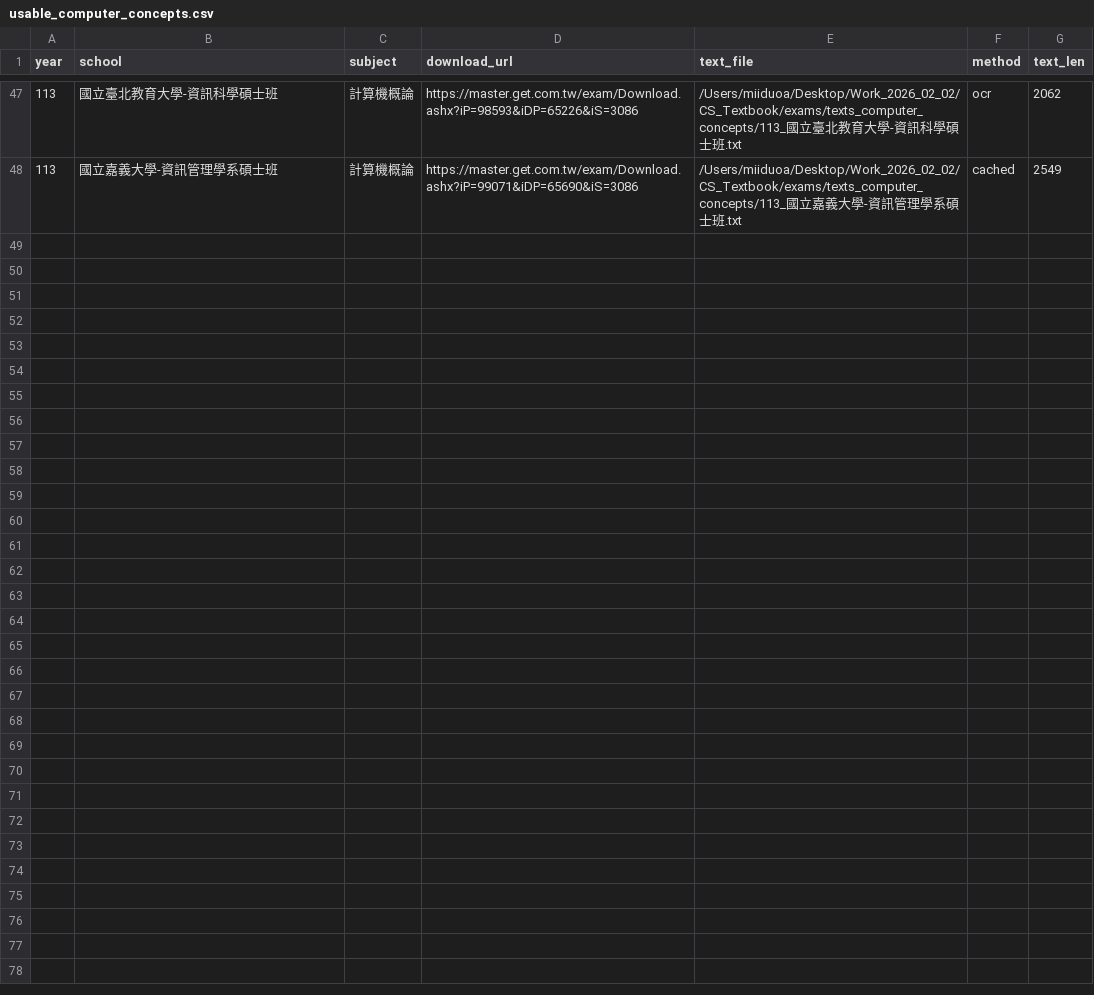
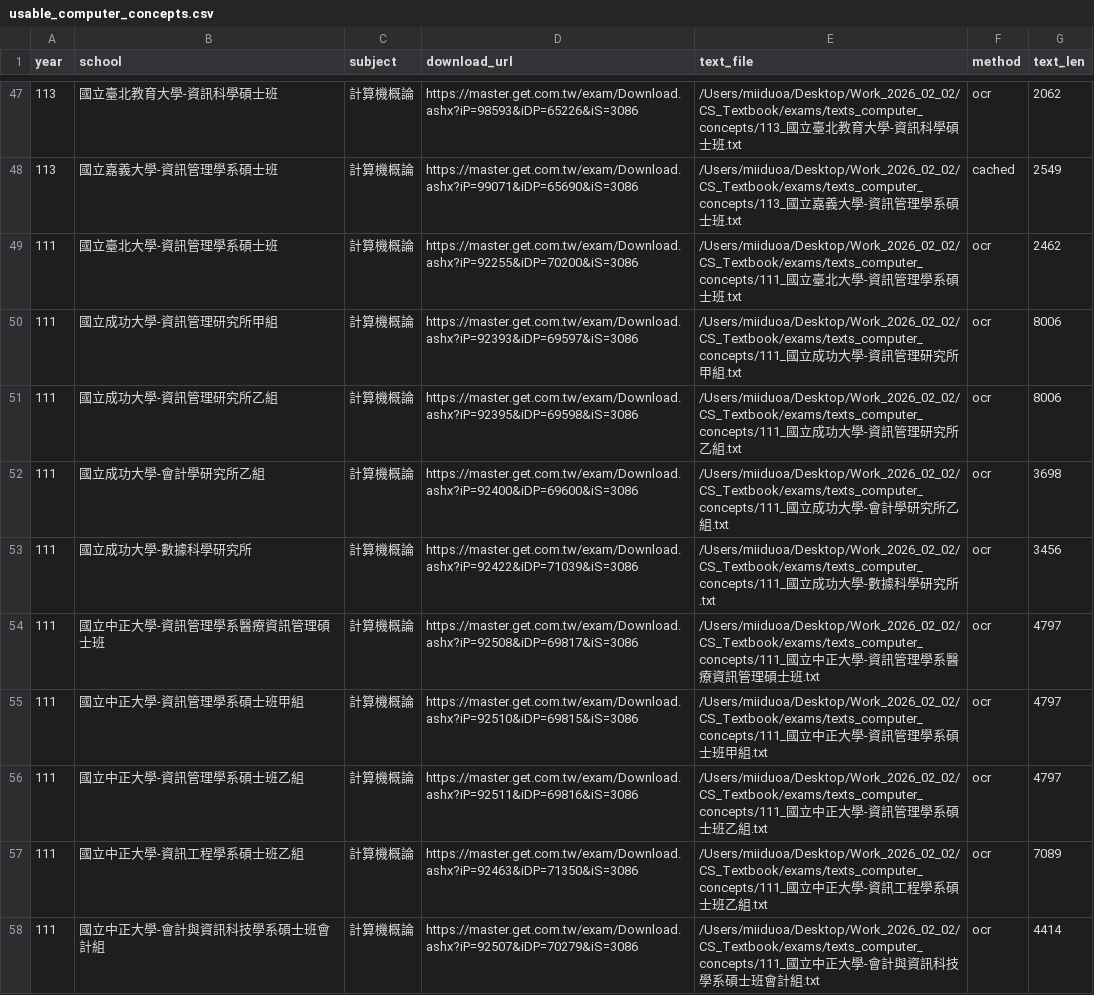
Before and after one commit to Miiduoa/cs-textbook-site, a CSV file: exams/usable_computer_concepts.csv, drawn as a sheet; only a part is shown, gaps mark what is left out; the diff names each change by its address in the sheet, - before the commit and + after, or states it on an @@ line.

Commit message:
data: expand usable exam texts

```diff
--- a/exams/usable_computer_concepts.csv
+++ b/exams/usable_computer_concepts.csv
+row 49: 111 | 國立臺北大學-資訊管理學系碩士班 | 計算機概論 | https://master.get.com.tw/exam/Download.ashx?iP=92255&iDP=70200&iS=3086 | /Users/miiduoa/Desktop/Work_2026_02_02/CS_Textbook/exams/texts_computer_concepts/111_國立臺北大學-資訊管理學系碩士班.txt | ocr | 2462
+row 50: 111 | 國立成功大學-資訊管理研究所甲組 | 計算機概論 | https://master.get.com.tw/exam/Download.ashx?iP=92393&iDP=69597&iS=3086 | /Users/miiduoa/Desktop/Work_2026_02_02/CS_Textbook/exams/texts_computer_concepts/111_國立成功大學-資訊管理研究所甲組.txt | ocr | 8006
+row 51: 111 | 國立成功大學-資訊管理研究所乙組 | 計算機概論 | https://master.get.com.tw/exam/Download.ashx?iP=92395&iDP=69598&iS=3086 | /Users/miiduoa/Desktop/Work_2026_02_02/CS_Textbook/exams/texts_computer_concepts/111_國立成功大學-資訊管理研究所乙組.txt | ocr | 8006
+row 52: 111 | 國立成功大學-會計學研究所乙組 | 計算機概論 | https://master.get.com.tw/exam/Download.ashx?iP=92400&iDP=69600&iS=3086 | /Users/miiduoa/Desktop/Work_2026_02_02/CS_Textbook/exams/texts_computer_concepts/111_國立成功大學-會計學研究所乙組.txt | ocr | 3698
+row 53: 111 | 國立成功大學-數據科學研究所 | 計算機概論 | https://master.get.com.tw/exam/Download.ashx?iP=92422&iDP=71039&iS=3086 | /Users/miiduoa/Desktop/Work_2026_02_02/CS_Textbook/exams/texts_computer_concepts/111_國立成功大學-數據科學研究所.txt | ocr | 3456
+row 54: 111 | 國立中正大學-資訊管理學系醫療資訊管理碩士班 | 計算機概論 | https://master.get.com.tw/exam/Download.ashx?iP=92508&iDP=69817&iS=3086 | /Users/miiduoa/Desktop/Work_2026_02_02/CS_Textbook/exams/texts_computer_concepts/111_國立中正大學-資訊管理學系醫療資訊管理碩士班.txt | ocr | 4797
+row 55: 111 | 國立中正大學-資訊管理學系碩士班甲組 | 計算機概論 | https://master.get.com.tw/exam/Download.ashx?iP=92510&iDP=69815&iS=3086 | /Users/miiduoa/Desktop/Work_2026_02_02/CS_Textbook/exams/texts_computer_concepts/111_國立中正大學-資訊管理學系碩士班甲組.txt | ocr | 4797
+row 56: 111 | 國立中正大學-資訊管理學系碩士班乙組 | 計算機概論 | https://master.get.com.tw/exam/Download.ashx?iP=92511&iDP=69816&iS=3086 | /Users/miiduoa/Desktop/Work_2026_02_02/CS_Textbook/exams/texts_computer_concepts/111_國立中正大學-資訊管理學系碩士班乙組.txt | ocr | 4797
+row 57: 111 | 國立中正大學-資訊工程學系碩士班乙組 | 計算機概論 | https://master.get.com.tw/exam/Download.ashx?iP=92463&iDP=71350&iS=3086 | /Users/miiduoa/Desktop/Work_2026_02_02/CS_Textbook/exams/texts_computer_concepts/111_國立中正大學-資訊工程學系碩士班乙組.txt | ocr | 7089
+row 58: 111 | 國立中正大學-會計與資訊科技學系碩士班會計組 | 計算機概論 | https://master.get.com.tw/exam/Download.ashx?iP=92507&iDP=70279&iS=3086 | /Users/miiduoa/Desktop/Work_2026_02_02/CS_Textbook/exams/texts_computer_concepts/111_國立中正大學-會計與資訊科技學系碩士班會計組.txt | ocr | 4414
```
